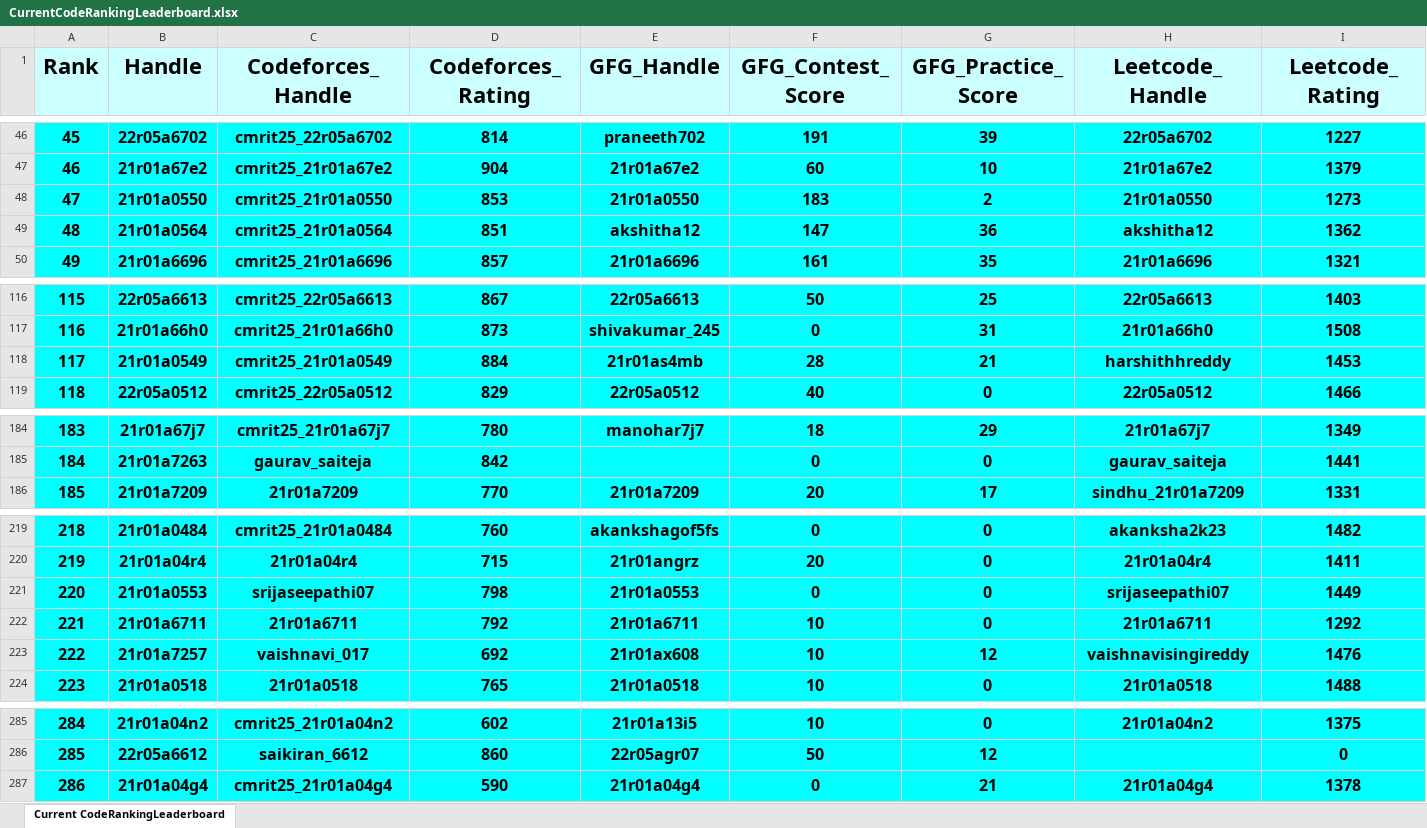
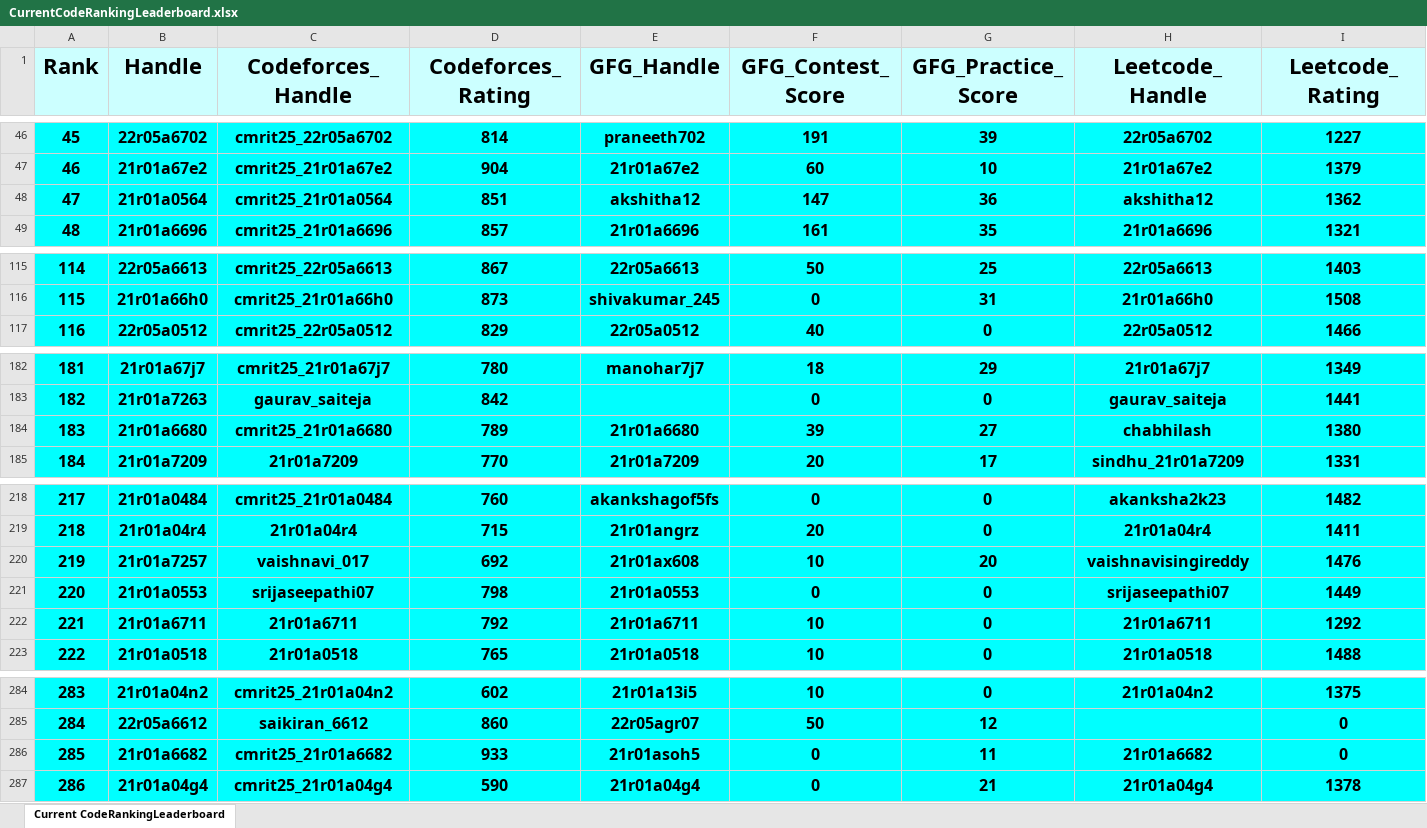
Before and after one commit to dog-broad/CodeRankingLeaderboardCLI, an Excel workbook: LeaderboardsStorage/CurrentCodeRankingLeaderboard.xlsx, sheet Current CodeRankingLeaderboard, drawn as a sheet; only a part is shown, gaps mark what is left out; values as stored, in another font and other column widths than the file's, no borders; removed rows and columns are numbered as before the commit, all else as after; rows hold the shown columns only; the diff covers the shown part only; the diff names each change by its address in the sheet, - before the commit and + after, or states it on an @@ line.

```diff
--- a/LeaderboardsStorage/CurrentCodeRankingLeaderboard.xlsx (sheet Current CodeRankingLeaderboard)
+++ b/LeaderboardsStorage/CurrentCodeRankingLeaderboard.xlsx (sheet Current CodeRankingLeaderboard)
-row 48: 47 | 21r01a0550 | cmrit25_21r01a0550 | 853 | 21r01a0550 | 183 | 2 | 21r01a0550 | 1273
@@ column A (Rank) renumbered between rows 48 and 681 @@
-row 118: 117 | 21r01a0549 | cmrit25_21r01a0549 | 884 | 21r01as4mb | 28 | 21 | harshithhreddy | 1453
+row 184: 183 | 21r01a6680 | cmrit25_21r01a6680 | 789 | 21r01a6680 | 39 | 27 | chabhilash | 1380
+row 220: 219 | 21r01a7257 | vaishnavi_017 | 692 | 21r01ax608 | 10 | 20 | vaishnavisingireddy | 1476
-row 223: 222 | 21r01a7257 | vaishnavi_017 | 692 | 21r01ax608 | 10 | 12 | vaishnavisingireddy | 1476
+row 286: 285 | 21r01a6682 | cmrit25_21r01a6682 | 933 | 21r01asoh5 | 0 | 11 | 21r01a6682 | 0
```
Also changed, not shown: 3 added rows, 3 removed rows and 8 edited cells elsewhere in this sheet, 1 other file.
